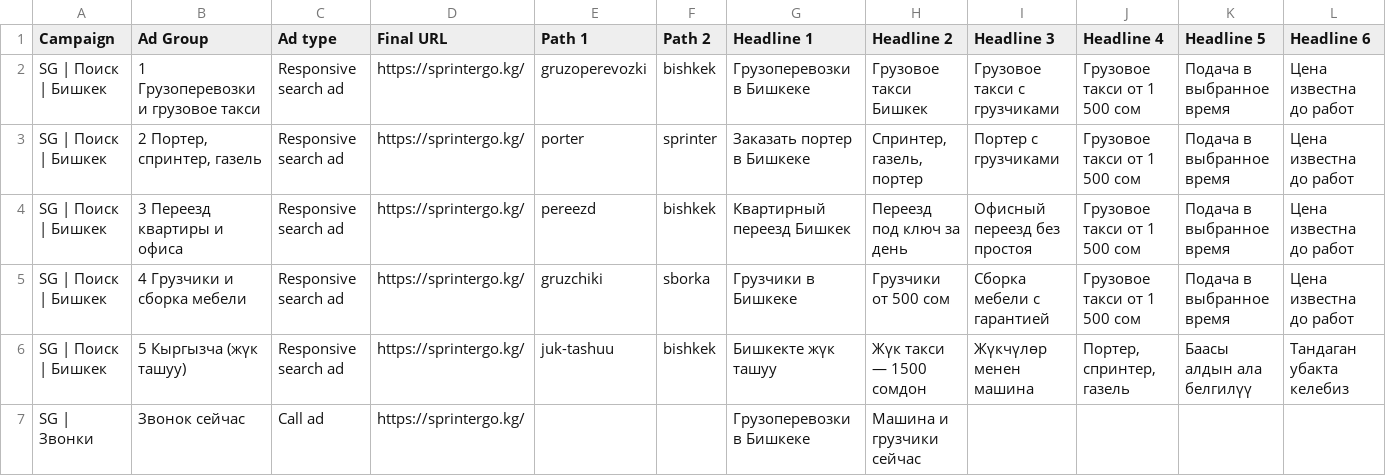
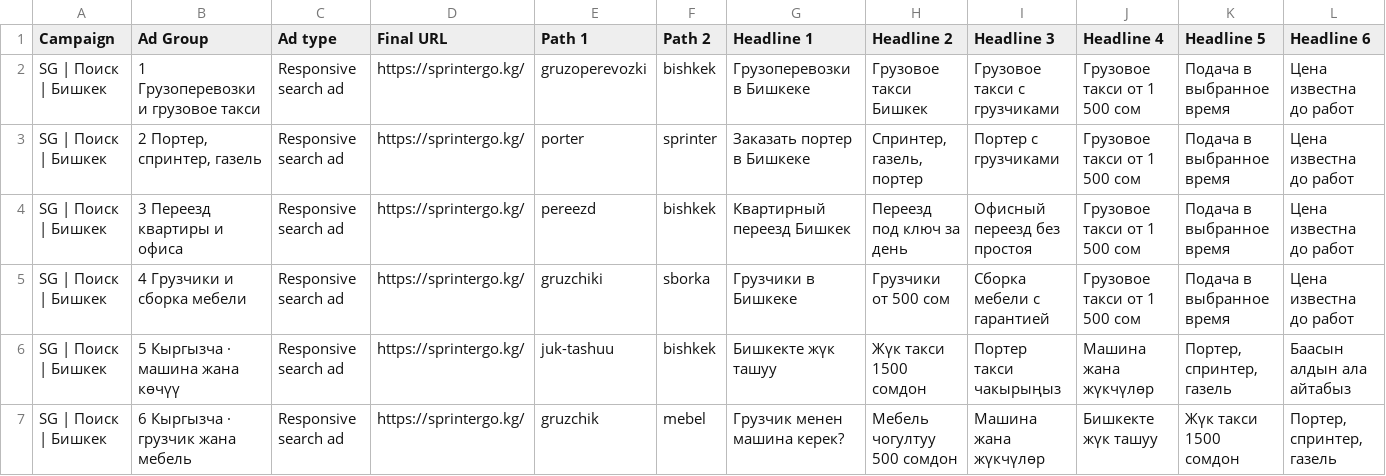
Before and after one commit to jssoft20-sys/Lux, a CSV file: ads/ads.csv, drawn as a sheet; only a part is shown; removed rows and columns are numbered as before the commit, all else as after; rows hold the shown columns only; the diff names each change by its address in the sheet, - before the commit and + after, or states it on an @@ line.

```diff
--- a/ads/ads.csv
+++ b/ads/ads.csv
-row 6: SG | Поиск | Бишкек | 5 Кыргызча (жүк ташуу) | Responsive search ad | https://sprintergo.kg/ | juk-tashuu | bishkek | Бишкекте жүк ташуу | Жүк такси — 1500 сомдон | Жүкчүлөр менен машина | Портер, спринтер, газель | Баасы алдын ала белгилүү | Тандаган убакта келебиз
-row 7: SG | Звонки | Звонок сейчас | Call ad | https://sprintergo.kg/ |  |  | Грузоперевозки в Бишкеке | Машина и грузчики сейчас
+row 6: SG | Поиск | Бишкек | 5 Кыргызча · машина жана көчүү | Responsive search ad | https://sprintergo.kg/ | juk-tashuu | bishkek | Бишкекте жүк ташуу | Жүк такси 1500 сомдон | Портер такси чакырыңыз | Машина жана жүкчүлөр | Портер, спринтер, газель | Баасын алдын ала айтабыз
+row 7: SG | Поиск | Бишкек | 6 Кыргызча · грузчик жана мебель | Responsive search ad | https://sprintergo.kg/ | gruzchik | mebel | Грузчик менен машина керек? | Мебель чогултуу 500 сомдон | Машина жана жүкчүлөр | Бишкекте жүк ташуу | Жүк такси 1500 сомдон | Портер, спринтер, газель
```
Also changed, not shown: ads/google-ads-import.csv, ads/keywords.csv, 10 other files.
